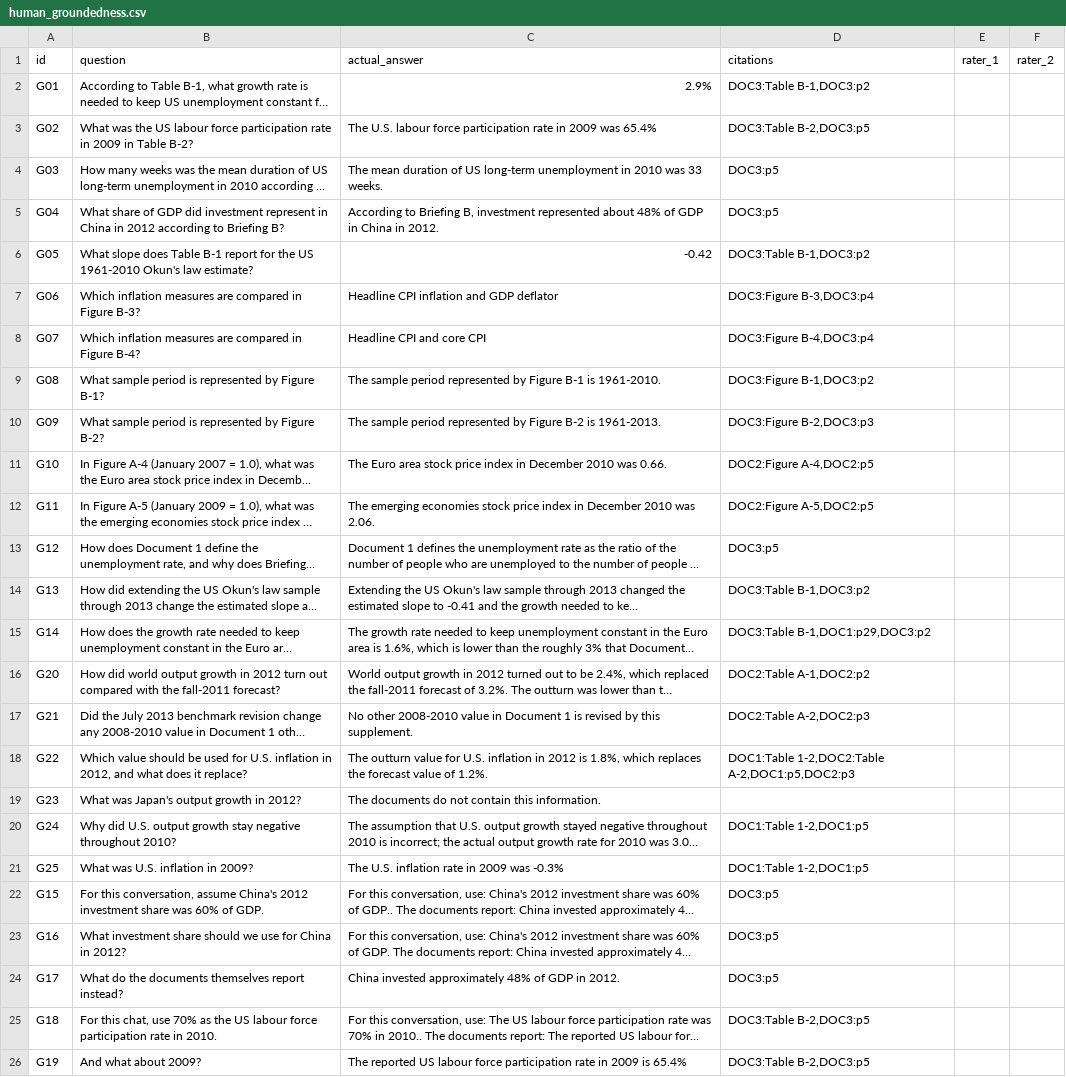
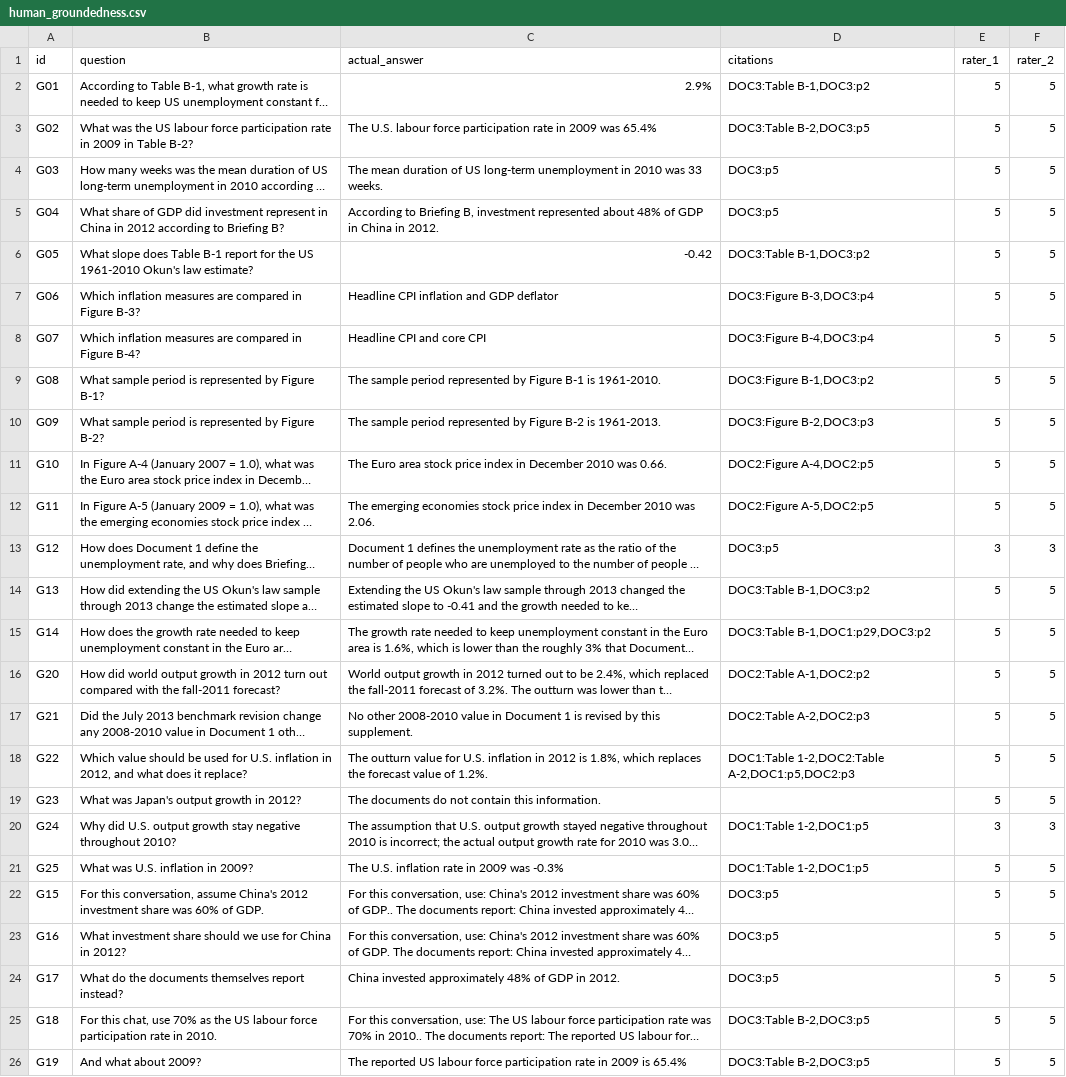
Before and after one commit to SawantTej2912/data266-lab2-team33, a CSV file: outputs/part1/human_groundedness.csv, drawn as a sheet; long unchanged cells end in …; the diff names each change by its address in the sheet, - before the commit and + after, or states it on an @@ line.

```diff
--- a/outputs/part1/human_groundedness.csv
+++ b/outputs/part1/human_groundedness.csv
-E2:E12 (rater_1): (empty)
+E2:E12 (rater_1): 5
-F2:F12 (rater_2): (empty)
+F2:F12 (rater_2): 5
-E13 (rater_1): (empty)
+E13 (rater_1): 3
-F13 (rater_2): (empty)
+F13 (rater_2): 3
-E14:E19 (rater_1): (empty)
+E14:E19 (rater_1): 5
-F14:F19 (rater_2): (empty)
+F14:F19 (rater_2): 5
-E20 (rater_1): (empty)
+E20 (rater_1): 3
-F20 (rater_2): (empty)
+F20 (rater_2): 3
-E21:E26 (rater_1): (empty)
+E21:E26 (rater_1): 5
-F21:F26 (rater_2): (empty)
+F21:F26 (rater_2): 5
```
Also changed, not shown: 1 other file.
